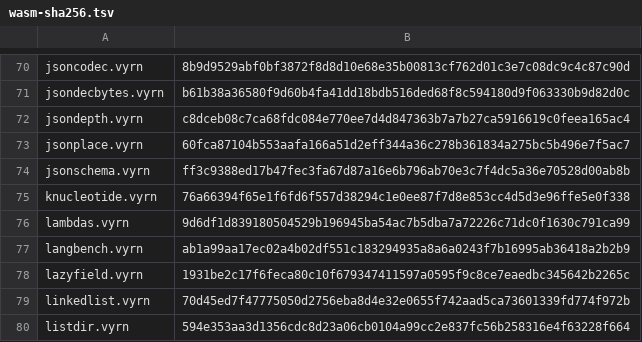
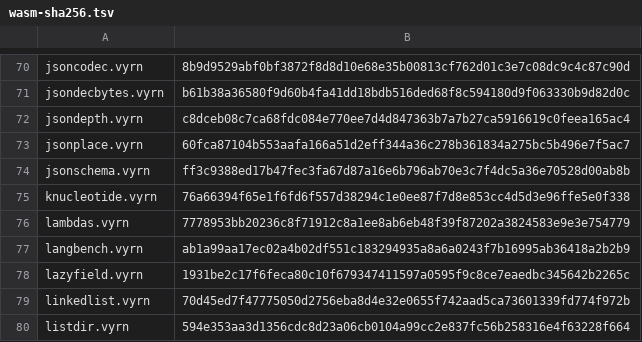
Before and after one commit to vyrn-lang/vyrn, a TSV file: rfcs/census/wasm-sha256.tsv, drawn as a sheet; only a part is shown, gaps mark what is left out.

```diff
--- a/rfcs/census/wasm-sha256.tsv
+++ b/rfcs/census/wasm-sha256.tsv
@@ -75,3 +75,3 @@ jsonschema.vyrn	ff3c9388ed17b47fec3fa67d87a16e6b796ab70e3c7f4dc5a36e70528d00ab8b
 knucleotide.vyrn	76a66394f65e1f6fd6f557d38294c1e0ee87f7d8e853cc4d5d3e96ffe5e0f338
-lambdas.vyrn	9d6df1d839180504529b196945ba54ac7b5dba7a72226c71dc0f1630c791ca99
+lambdas.vyrn	7778953bb20236c8f71912c8a1ee8ab6eb48f39f87202a3824583e9e3e754779
 langbench.vyrn	ab1a99aa17ec02a4b02df551c183294935a8a6a0243f7b16995ab36418a2b2b9
```
Also changed, not shown: 6 other files.
